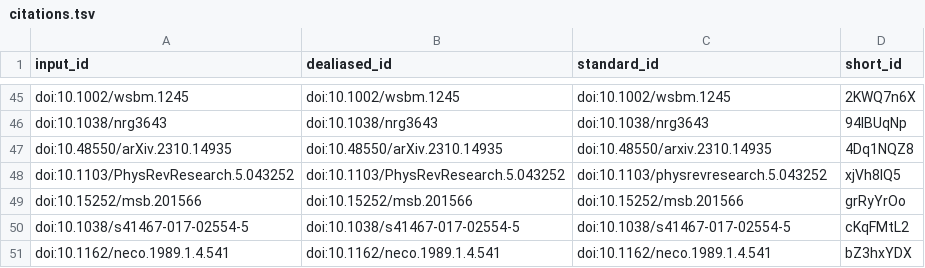
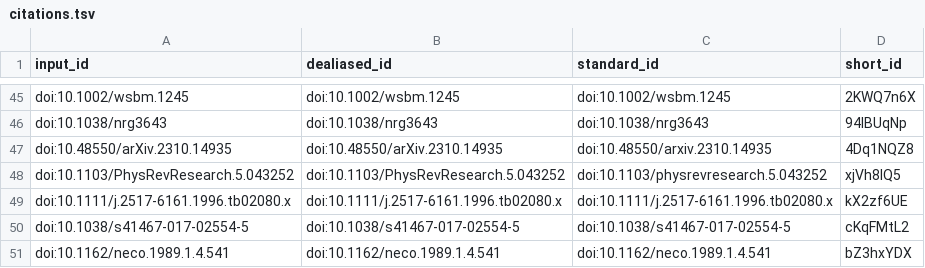
Before and after one commit to slobentanzer/causality_perspective_2023, a TSV file: citations.tsv, drawn as a sheet; only a part is shown, gaps mark what is left out.

```diff
--- a/citations.tsv
+++ b/citations.tsv
@@ -48,3 +48,3 @@ doi:10.48550/arXiv.2310.14935	doi:10.48550/arXiv.2310.14935	doi:10.48550/arxiv.2
 doi:10.1103/PhysRevResearch.5.043252	doi:10.1103/PhysRevResearch.5.043252	doi:10.1103/physrevresearch.5.043252	xjVh8IQ5
-doi:10.15252/msb.201566	doi:10.15252/msb.201566	doi:10.15252/msb.201566	grRyYrOo
+doi:10.1111/j.2517-6161.1996.tb02080.x	doi:10.1111/j.2517-6161.1996.tb02080.x	doi:10.1111/j.2517-6161.1996.tb02080.x	kX2zf6UE
 doi:10.1038/s41467-017-02554-5	doi:10.1038/s41467-017-02554-5	doi:10.1038/s41467-017-02554-5	cKqFMtL2
```
Also changed, not shown: 8 other files.
